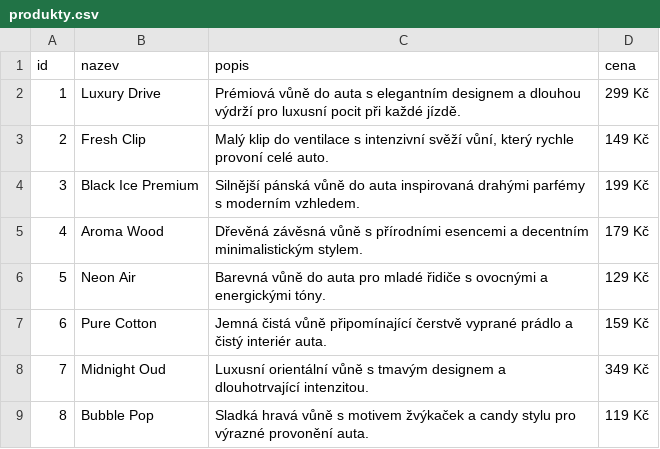
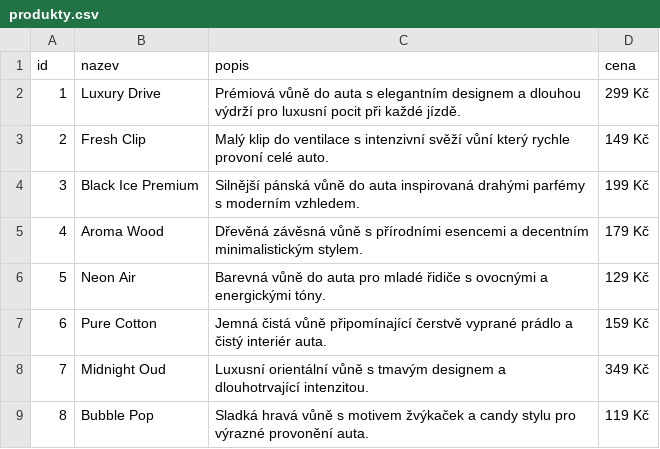
Before and after one commit to matypilka/P3A-Pilka-app26, a CSV file: produkty.csv, drawn as a sheet.

Commit message:
Update produkty.csv

```diff
--- a/produkty.csv
+++ b/produkty.csv
@@ -2,3 +2,3 @@ id;nazev;popis;cena
 1;Luxury Drive;Prémiová vůně do auta s elegantním designem a dlouhou výdrží pro luxusní pocit při každé jízdě.;299 Kč
-2;Fresh Clip;Malý klip do ventilace s intenzivní svěží vůní, který rychle provoní celé auto.;149 Kč
+2;Fresh Clip;Malý klip do ventilace s intenzivní svěží vůní který rychle provoní celé auto.;149 Kč
 3;Black Ice Premium;Silnější pánská vůně do auta inspirovaná drahými parfémy s moderním vzhledem.;199 Kč
```
